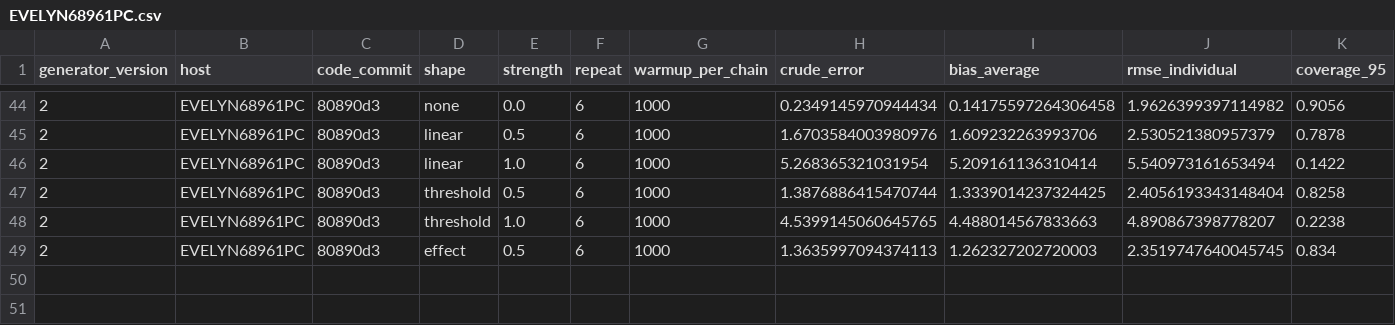
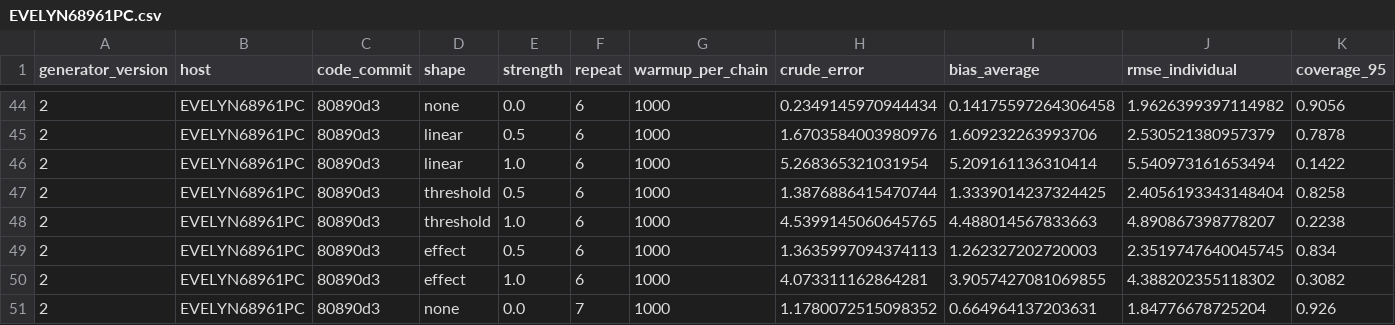
Before and after one commit to Evelyn68961/hidden-confounding-stress-test, a CSV file: results/generator-v2/forest_warmup_1000/EVELYN68961PC.csv, drawn as a sheet; only a part is shown, gaps mark what is left out; rows hold the shown columns only; the diff names each change by its address in the sheet, - before the commit and + after, or states it on an @@ line.

```diff
--- a/results/generator-v2/forest_warmup_1000/EVELYN68961PC.csv
+++ b/results/generator-v2/forest_warmup_1000/EVELYN68961PC.csv
+row 50: 2 | EVELYN68961PC | 80890d3 | effect | 1.0 | 6 | 1000 | 4.073311162864281 | 3.9057427081069855 | 4.388202355118302 | 0.3082
+row 51: 2 | EVELYN68961PC | 80890d3 | none | 0.0 | 7 | 1000 | 1.1780072515098352 | 0.664964137203631 | 1.84776678725204 | 0.926
```
Also changed, not shown: 1 other file.
